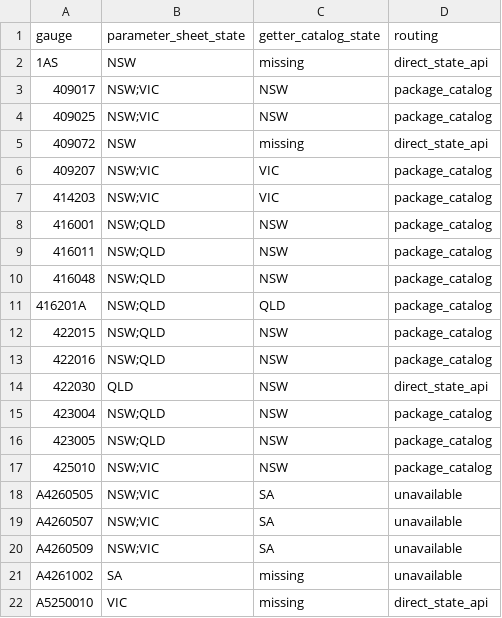
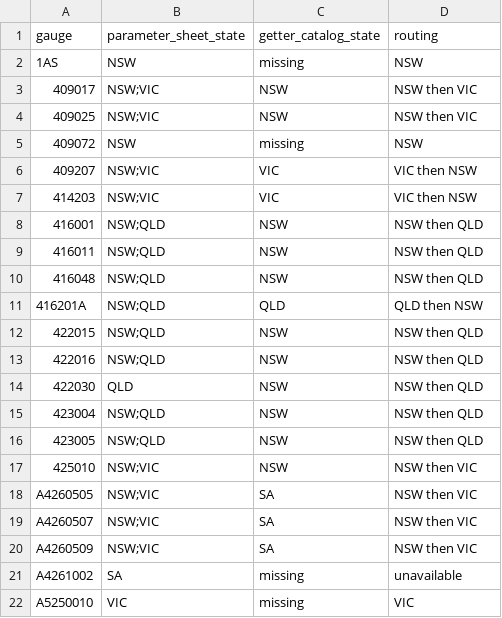
Before and after one commit to RoryANU/ewr-analysis-dashboard, a CSV file: docs/observed-routing-mismatches.csv, drawn as a sheet.

```diff
--- a/docs/observed-routing-mismatches.csv
+++ b/docs/observed-routing-mismatches.csv
@@ -1,22 +1,22 @@
 gauge,parameter_sheet_state,getter_catalog_state,routing
-1AS,NSW,missing,direct_state_api
-409017,NSW;VIC,NSW,package_catalog
-409025,NSW;VIC,NSW,package_catalog
-409072,NSW,missing,direct_state_api
-409207,NSW;VIC,VIC,package_catalog
-414203,NSW;VIC,VIC,package_catalog
-416001,NSW;QLD,NSW,package_catalog
-416011,NSW;QLD,NSW,package_catalog
-416048,NSW;QLD,NSW,package_catalog
-416201A,NSW;QLD,QLD,package_catalog
-422015,NSW;QLD,NSW,package_catalog
-422016,NSW;QLD,NSW,package_catalog
-422030,QLD,NSW,direct_state_api
-423004,NSW;QLD,NSW,package_catalog
-423005,NSW;QLD,NSW,package_catalog
-425010,NSW;VIC,NSW,package_catalog
-A4260505,NSW;VIC,SA,unavailable
-A4260507,NSW;VIC,SA,unavailable
-A4260509,NSW;VIC,SA,unavailable
+1AS,NSW,missing,NSW
+409017,NSW;VIC,NSW,NSW then VIC
+409025,NSW;VIC,NSW,NSW then VIC
+409072,NSW,missing,NSW
+409207,NSW;VIC,VIC,VIC then NSW
+414203,NSW;VIC,VIC,VIC then NSW
+416001,NSW;QLD,NSW,NSW then QLD
+416011,NSW;QLD,NSW,NSW then QLD
+416048,NSW;QLD,NSW,NSW then QLD
+416201A,NSW;QLD,QLD,QLD then NSW
+422015,NSW;QLD,NSW,NSW then QLD
+422016,NSW;QLD,NSW,NSW then QLD
+422030,QLD,NSW,NSW then QLD
+423004,NSW;QLD,NSW,NSW then QLD
+423005,NSW;QLD,NSW,NSW then QLD
+425010,NSW;VIC,NSW,NSW then VIC
+A4260505,NSW;VIC,SA,NSW then VIC
+A4260507,NSW;VIC,SA,NSW then VIC
+A4260509,NSW;VIC,SA,NSW then VIC
 A4261002,SA,missing,unavailable
-A5250010,VIC,missing,direct_state_api
+A5250010,VIC,missing,VIC
```
Also changed, not shown: 32 other files.
